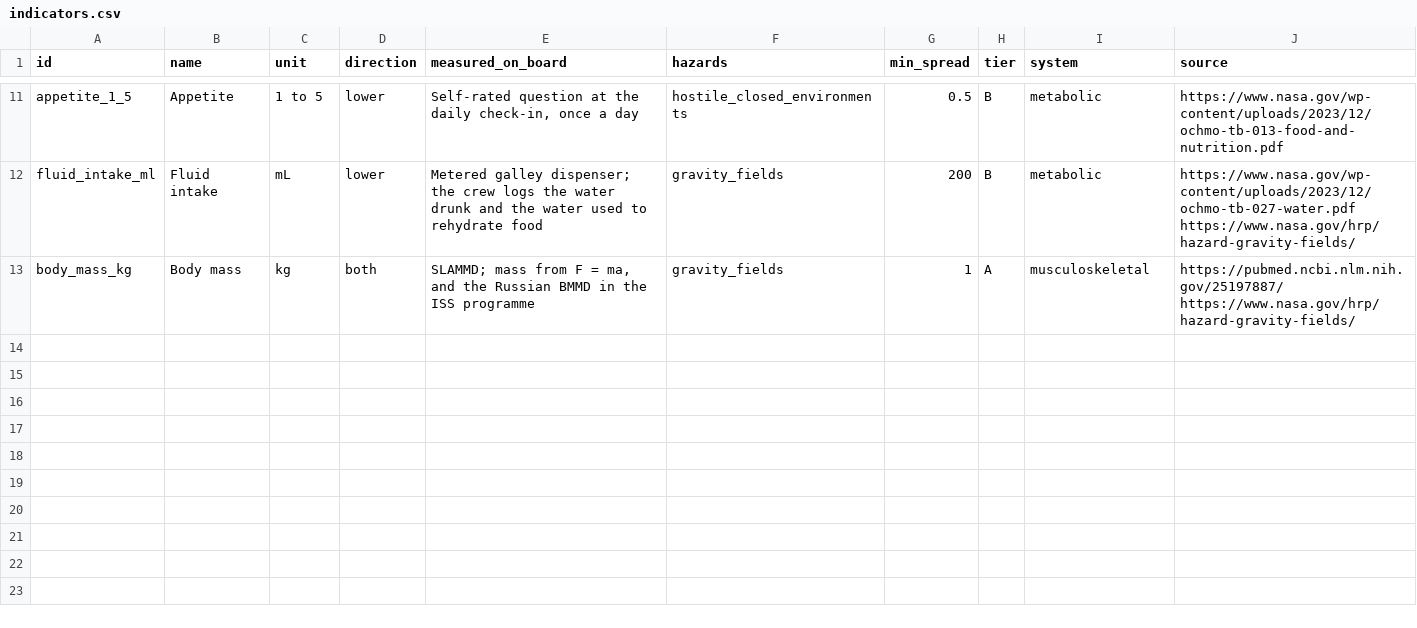
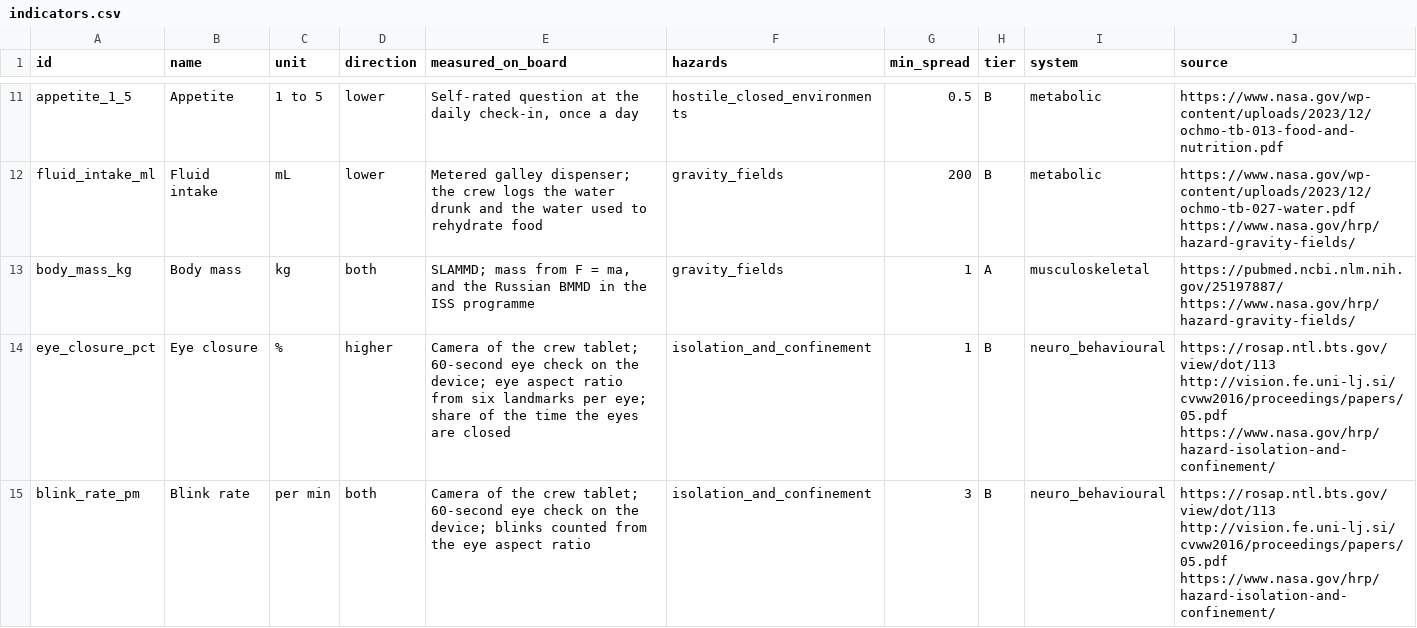
Before and after one commit to Sadriica/hemoso, a CSV file: config/data/indicators.csv, drawn as a sheet; only a part is shown, gaps mark what is left out; the diff names each change by its address in the sheet, - before the commit and + after, or states it on an @@ line.

```diff
--- a/config/data/indicators.csv
+++ b/config/data/indicators.csv
+row 14: eye_closure_pct | Eye closure | % | higher | Camera of the crew tablet; 60-second eye check on the device; eye aspect ratio from six landmarks per eye; share of the time the eyes are closed | isolation_and_confinement | 1 | B | neuro_behavioural | https://rosap.ntl.bts.gov/view/dot/113 http://vision.fe.uni-lj.si/cvww2016/proceedings/papers/05.pdf https://www.nasa.gov/hrp/hazard-isolation-and-confinement/
+row 15: blink_rate_pm | Blink rate | per min | both | Camera of the crew tablet; 60-second eye check on the device; blinks counted from the eye aspect ratio | isolation_and_confinement | 3 | B | neuro_behavioural | https://rosap.ntl.bts.gov/view/dot/113 http://vision.fe.uni-lj.si/cvww2016/proceedings/papers/05.pdf https://www.nasa.gov/hrp/hazard-isolation-and-confinement/
```
Also changed, not shown: config/data/demo_data.csv, config/data/demo_ranges.csv, 1 other file.
